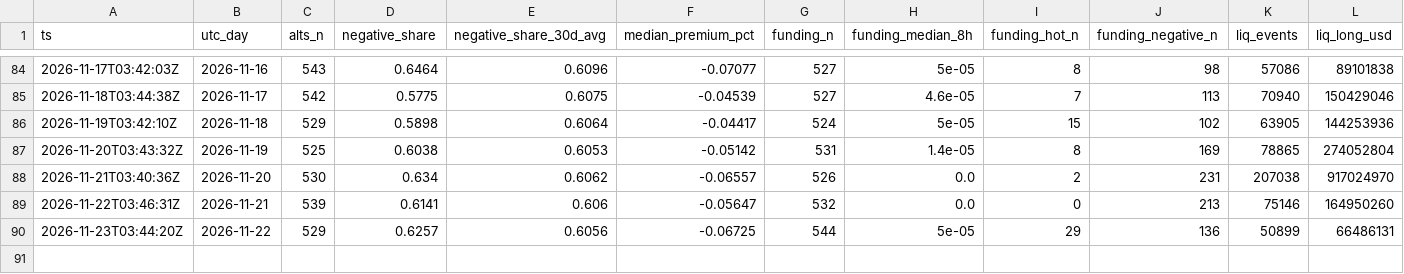
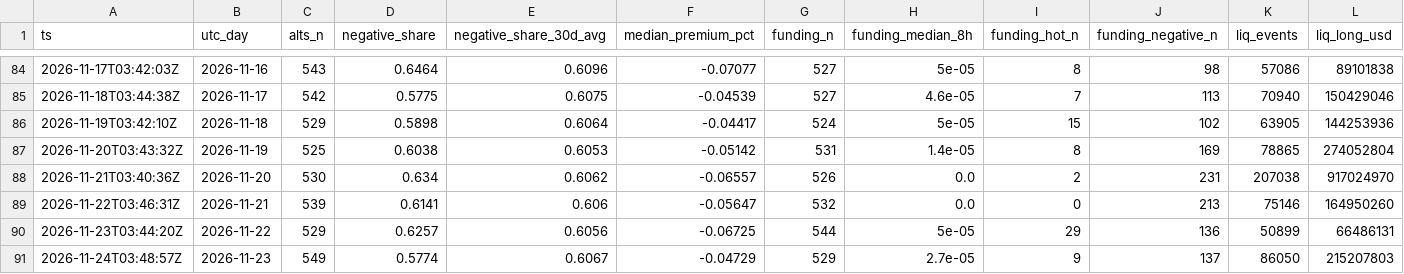
Before and after one commit to hahiri/technocore-did-agent, a CSV file: data/market_desk.csv, drawn as a sheet; only a part is shown, gaps mark what is left out; rows hold the shown columns only; the diff names each change by its address in the sheet, - before the commit and + after, or states it on an @@ line.

```diff
--- a/data/market_desk.csv
+++ b/data/market_desk.csv
+row 91: 2026-11-24T03:48:57Z | 2026-11-23 | 549 | 0.5774 | 0.6067 | -0.04729 | 529 | 2.7e-05 | 9 | 137 | 86050 | 215207803
```
Also changed, not shown: data/observatory.csv, 1 other file.
